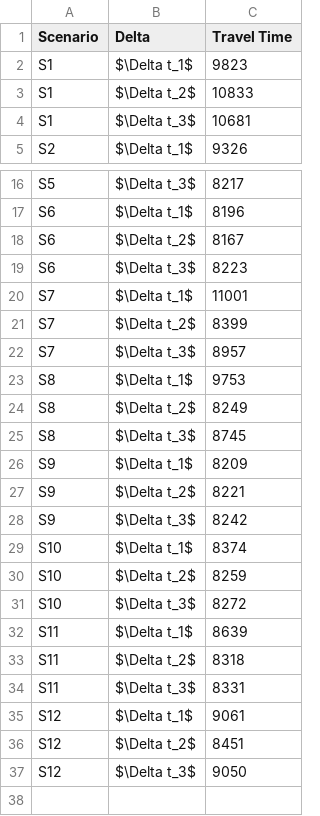
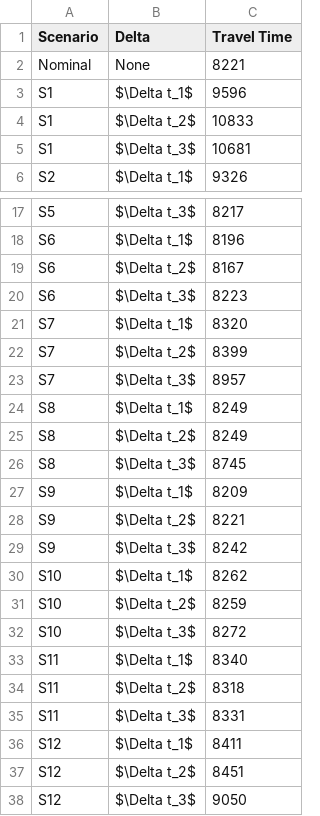
Before and after one commit to vshekar/sumo_sim, a CSV file: umassd/scripts/travel_times.csv, drawn as a sheet; only a part is shown, gaps mark what is left out.

Commit message:
Small changes to umassd

```diff
--- a/umassd/scripts/travel_times.csv
+++ b/umassd/scripts/travel_times.csv
@@ -1,3 +1,4 @@
 Scenario,Delta,Travel Time
-S1,$\Delta t_1$,9823
+Nominal,None,8221
+S1,$\Delta t_1$,9596
 S1,$\Delta t_2$,10833
@@ -19,6 +20,6 @@ S6,$\Delta t_2$,8167
 S6,$\Delta t_3$,8223
-S7,$\Delta t_1$,11001
+S7,$\Delta t_1$,8320
 S7,$\Delta t_2$,8399
 S7,$\Delta t_3$,8957
-S8,$\Delta t_1$,9753
+S8,$\Delta t_1$,8249
 S8,$\Delta t_2$,8249
@@ -28,9 +29,9 @@ S9,$\Delta t_2$,8221
 S9,$\Delta t_3$,8242
-S10,$\Delta t_1$,8374
+S10,$\Delta t_1$,8262
 S10,$\Delta t_2$,8259
 S10,$\Delta t_3$,8272
-S11,$\Delta t_1$,8639
+S11,$\Delta t_1$,8340
 S11,$\Delta t_2$,8318
 S11,$\Delta t_3$,8331
-S12,$\Delta t_1$,9061
+S12,$\Delta t_1$,8411
 S12,$\Delta t_2$,8451
```
Also changed, not shown: 2 other files.
